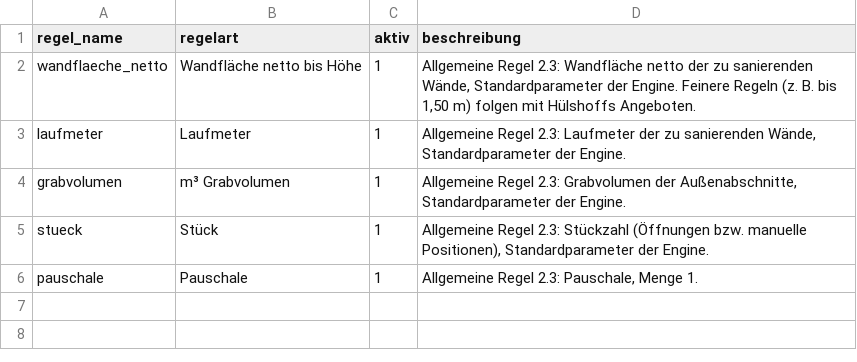
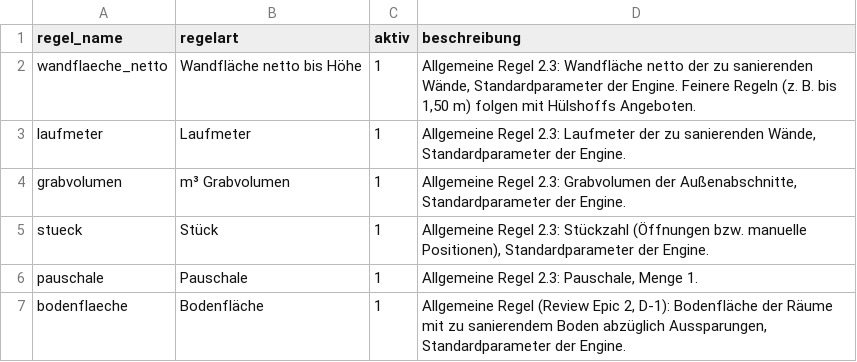
Before and after one commit to corevatis/corevatis_erpnext, a CSV file: corevatis_erpnext/katalog/daten/abdichtung/00_leistungsregel.csv, drawn as a sheet.

```diff
--- a/corevatis_erpnext/katalog/daten/abdichtung/00_leistungsregel.csv
+++ b/corevatis_erpnext/katalog/daten/abdichtung/00_leistungsregel.csv
@@ -6 +6,2 @@ stueck,Stück,1,"Allgemeine Regel 2.3: Stückzahl (Öffnungen bzw. manuelle Posi
 pauschale,Pauschale,1,"Allgemeine Regel 2.3: Pauschale, Menge 1."
+bodenflaeche,Bodenfläche,1,"Allgemeine Regel (Review Epic 2, D-1): Bodenfläche der Räume mit zu sanierendem Boden abzüglich Aussparungen, Standardparameter der Engine."
```
Also changed, not shown: corevatis_erpnext/katalog/daten/abdichtung/07_item_price.csv, corevatis_erpnext/katalog/daten/abdichtung/08_bom.csv, 1 other file.
